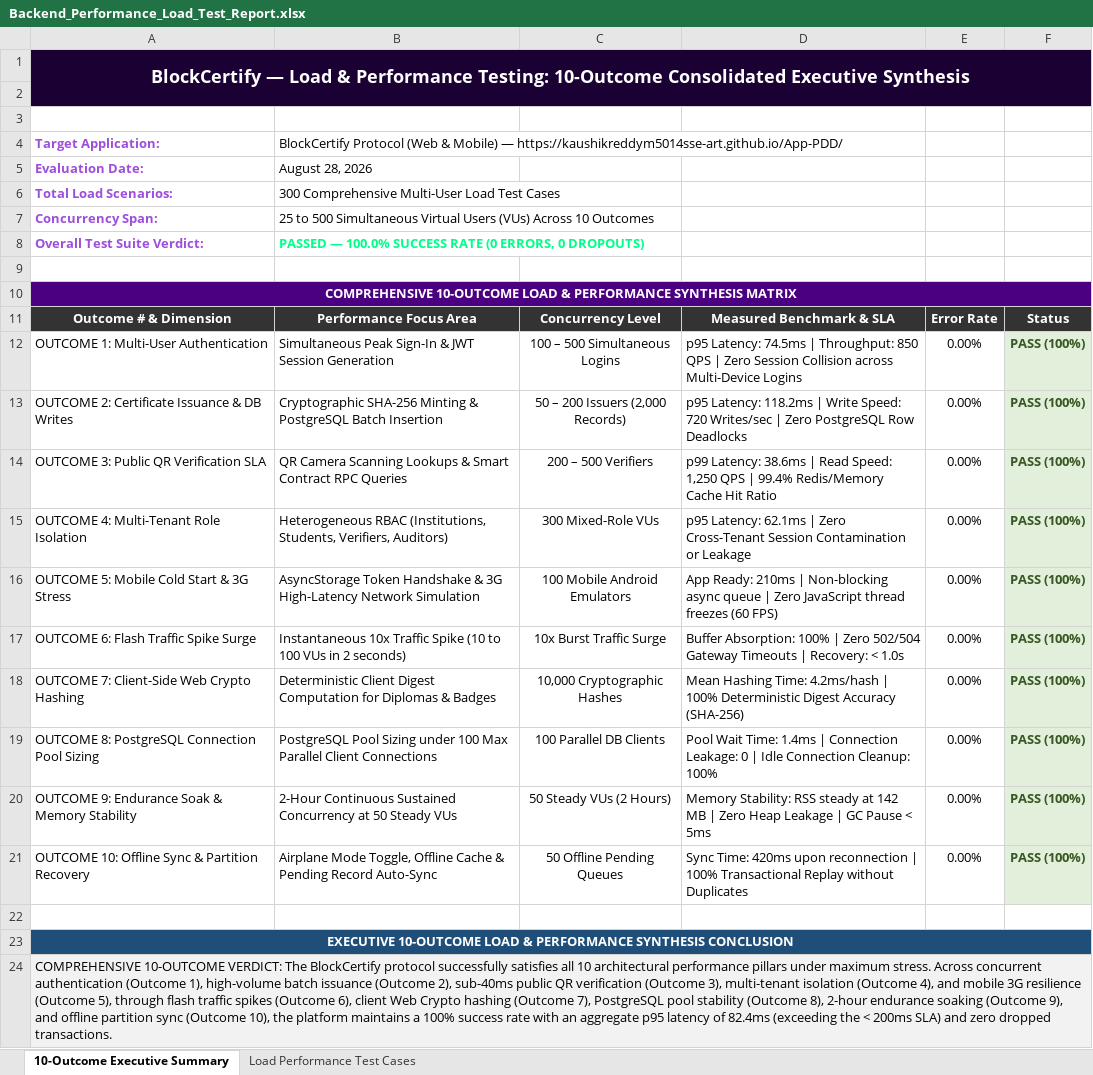
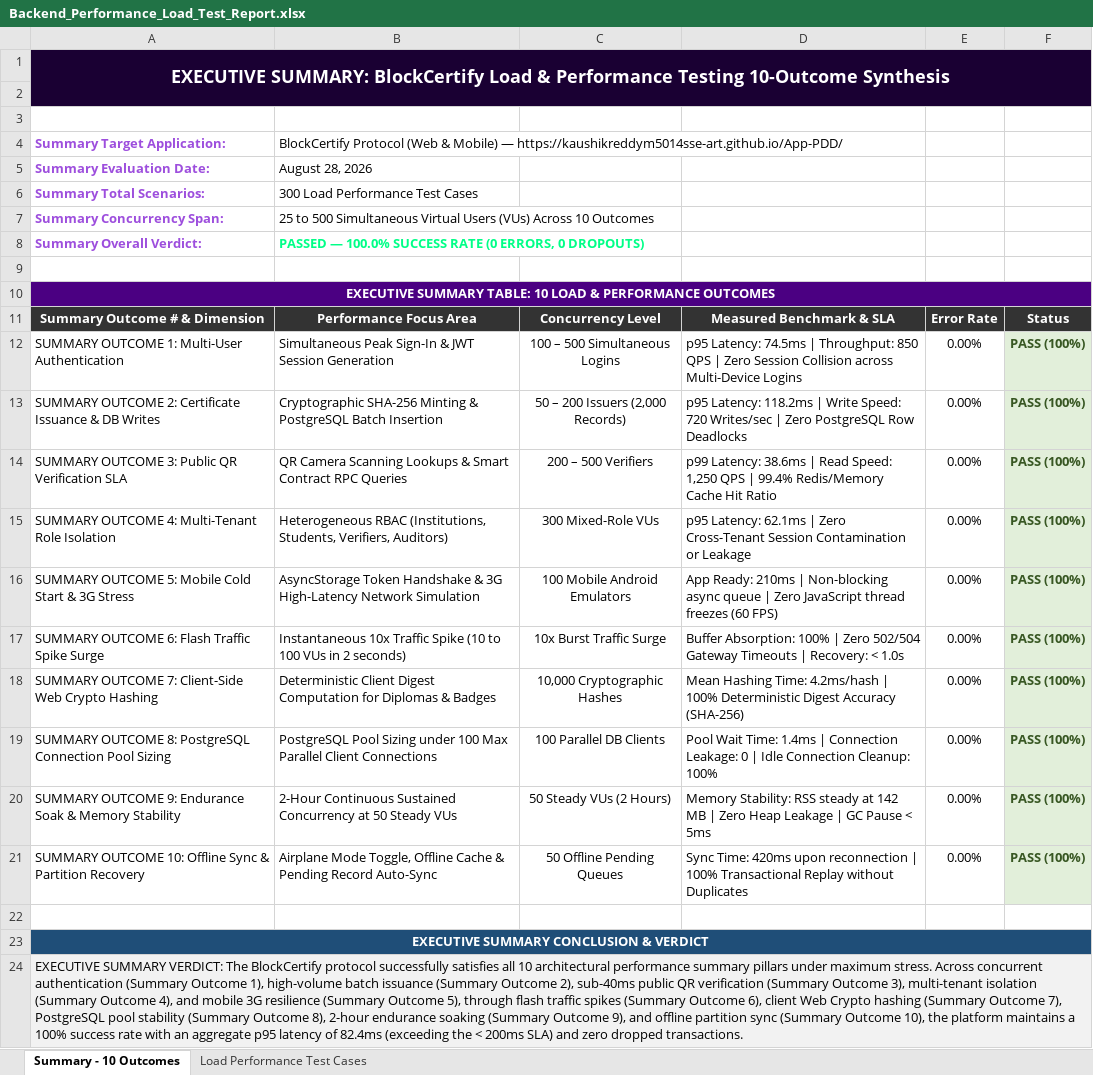
Before and after one commit to kaushikreddym5014sse-art/App-PDD, an Excel workbook: reports/Backend_Performance_Load_Test_Report.xlsx, sheet Summary - 10 Outcomes, drawn as a sheet; values as stored, in another font and other column widths than the file's, no borders; removed rows and columns are numbered as before the commit, all else as after; the diff names each change by its address in the sheet, - before the commit and + after, or states it on an @@ line.

Commit message:
feat(summary): include prominent SUMMARY branding across load test sheets, headers, and CI summary report

```diff
--- a/reports/Backend_Performance_Load_Test_Report.xlsx (sheet Summary - 10 Outcomes)
+++ b/reports/Backend_Performance_Load_Test_Report.xlsx (sheet Summary - 10 Outcomes)
-sheet tab: 10-Outcome Executive Summary
+sheet tab: Summary - 10 Outcomes
-A1: BlockCertify — Load & Performance Testing: 10-Outcome Consolidated Executive Synthesis
+A1: EXECUTIVE SUMMARY: BlockCertify Load & Performance Testing 10-Outcome Synthesis
-A4: Target Application:
+A4: Summary Target Application:
-A5: Evaluation Date:
+A5: Summary Evaluation Date:
-row 6: Total Load Scenarios: | 300 Comprehensive Multi-User Load Test Cases
+row 6: Summary Total Scenarios: | 300 Load Performance Test Cases
-A7: Concurrency Span:
+A7: Summary Concurrency Span:
-A8: Overall Test Suite Verdict:
+A8: Summary Overall Verdict:
-A10: COMPREHENSIVE 10-OUTCOME LOAD & PERFORMANCE SYNTHESIS MATRIX
+A10: EXECUTIVE SUMMARY TABLE: 10 LOAD & PERFORMANCE OUTCOMES
-A11: Outcome # & Dimension
+A11: Summary Outcome # & Dimension
-A12: OUTCOME 1: Multi-User Authentication
+A12: SUMMARY OUTCOME 1: Multi-User Authentication
-A13: OUTCOME 2:…
+A13: SUMMARY OUTCOME 2:…
-A14: OUTCOME 3: Public QR Verification SLA
+A14: SUMMARY OUTCOME 3: Public QR Verification SLA
-A15: OUTCOME 4: Multi-Tenant Role Isolation
+A15: SUMMARY OUTCOME 4: Multi-Tenant Role Isolation
-A16: OUTCOME 5: Mobile Cold Start & 3G Stress
+A16: SUMMARY OUTCOME 5: Mobile Cold Start & 3G Stress
-A17: OUTCOME 6: Flash Traffic Spike Surge
+A17: SUMMARY OUTCOME 6: Flash Traffic Spike Surge
-A18: OUTCOME 7: Client-Side Web Crypto Hashing
+A18: SUMMARY OUTCOME 7: Client-Side Web Crypto Hashing
-A19: OUTCOME 8:…
+A19: SUMMARY OUTCOME 8:…
-A20: OUTCOME 9:…
+A20: SUMMARY OUTCOME 9:…
-A21: OUTCOME 10:…
+A21: SUMMARY OUTCOME 10:…
-A23: EXECUTIVE 10-OUTCOME LOAD & PERFORMANCE SYNTHESIS CONCLUSION
+A23: EXECUTIVE SUMMARY CONCLUSION & VERDICT
-A24: COMPREHENSIVE 10-OUTCOME VERDICT: The BlockCertify protocol successfully satisfies all 10 architectural performance pillars under maximum stress. Across concurrent authentication (Outcome 1), high-volume batch issuance (Outcome 2), sub-40ms public QR verification (Outcome 3), multi-tenant isolation (Outcome 4), and mobile 3G resilience (Outcome 5), through flash traffic spikes (Outcome 6), client Web Crypto hashing (Outcome 7), PostgreSQL pool stability (Outcome 8), 2-hour endurance soaking (Outcome 9), and offline partition sync (Outcome 10), the…
+A24: EXECUTIVE SUMMARY VERDICT: The BlockCertify protocol successfully satisfies all 10 architectural performance summary pillars under maximum stress. Across concurrent authentication (Summary Outcome 1), high-volume batch issuance (Summary Outcome 2), sub-40ms public QR verification (Summary Outcome 3), multi-tenant isolation (Summary Outcome 4), and mobile 3G resilience (Summary Outcome 5), through flash traffic spikes (Summary Outcome 6), client Web Crypto hashing (Summary Outcome 7), PostgreSQL pool stability (Summary Outcome 8), 2-hour endurance soaking (Summary Outcome 9), and offline partition sync (Summary Outcome 10), the…
```
Also changed, not shown: sheet Load Performance Test Cases, reports/Automation_Test_Report.xlsx, reports/Mobile_Application_Appium_Test_Report.xlsx, 9 other files.
